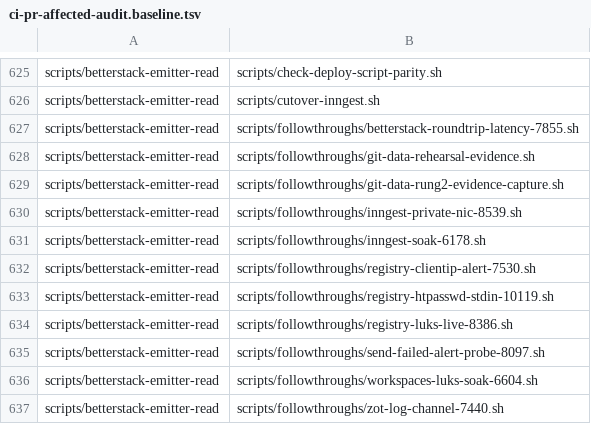
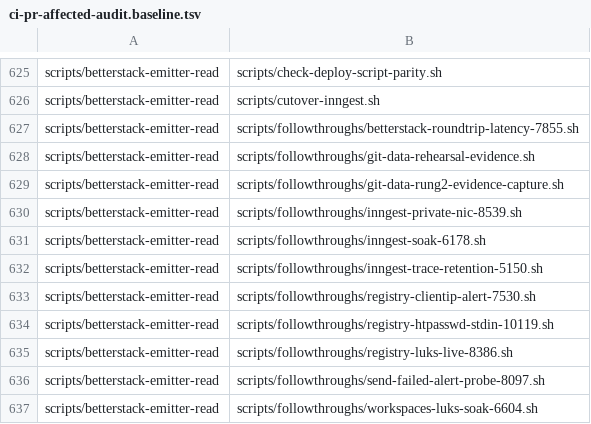
Before and after one commit to jikig-ai/soleur, a TSV file: scripts/ci-pr-affected-audit.baseline.tsv, drawn as a sheet; only a part is shown, gaps mark what is left out; the shorter side is filled out with more unchanged rows.

Commit message:
fix(inngest): pin retention CI counts and the follow-through floor
The check-script image recipe now stages the three retention carriers, the Doppler census is 18, the docker-cp count is 13, and the carrier floor is the measured 13. Tempfile cleanup is registered in the parent scope. The follow-through floor exits 1 with a recognized sentinel.

Ref #5150

```diff
--- a/scripts/ci-pr-affected-audit.baseline.tsv
+++ b/scripts/ci-pr-affected-audit.baseline.tsv
@@ -631,2 +631,3 @@ scripts/betterstack-emitter-read	scripts/followthroughs/inngest-private-nic-8539
 scripts/betterstack-emitter-read	scripts/followthroughs/inngest-soak-6178.sh
+scripts/betterstack-emitter-read	scripts/followthroughs/inngest-trace-retention-5150.sh
 scripts/betterstack-emitter-read	scripts/followthroughs/registry-clientip-alert-7530.sh
```
Also changed, not shown: 7 other files.
